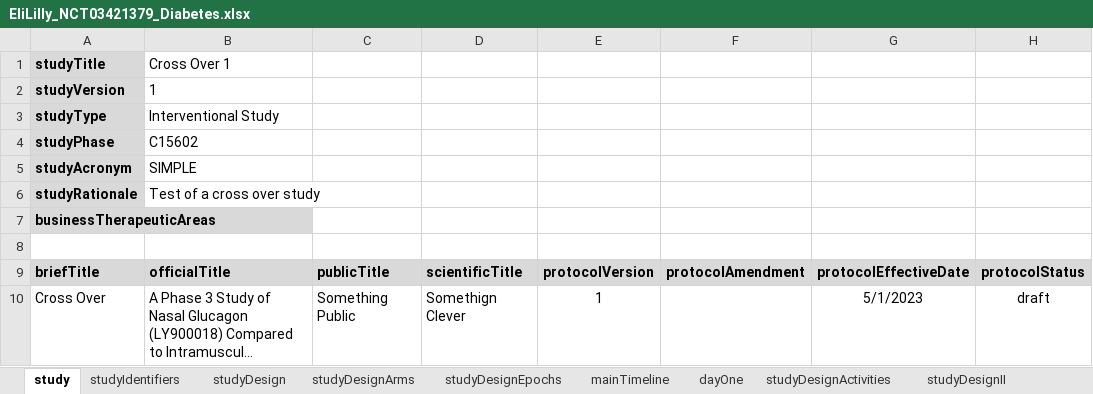
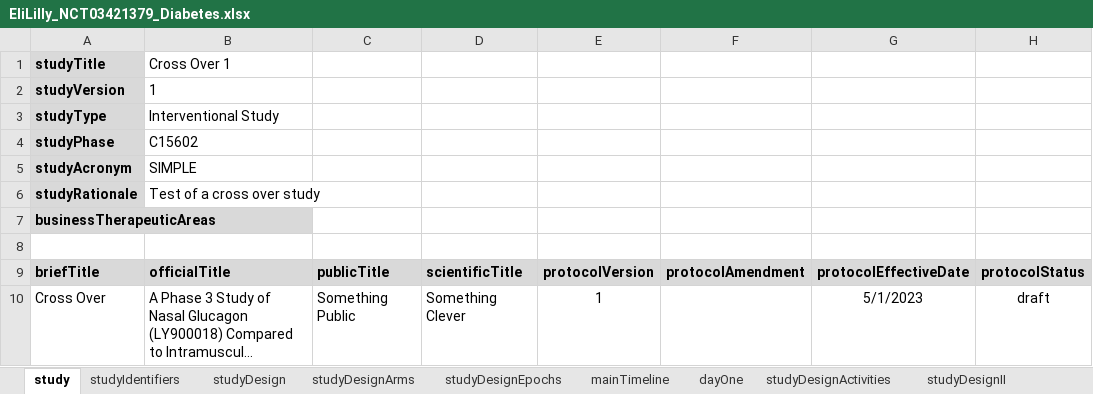
Before and after one commit to data4knowledge/usdm_data, an Excel workbook: source_data/NCT03421379/EliLilly_NCT03421379_Diabetes.xlsx, sheet study, drawn as a sheet; long unchanged cells end in …; values as stored, in another font and other column widths than the file's, no borders; the diff names each change by its address in the sheet, - before the commit and + after, or states it on an @@ line.

```diff
--- a/source_data/NCT03421379/EliLilly_NCT03421379_Diabetes.xlsx (sheet study)
+++ b/source_data/NCT03421379/EliLilly_NCT03421379_Diabetes.xlsx (sheet study)
-D10: Somethign Clever
+D10: Something Clever
```
Also changed, not shown: source_data/CDISC_Pilot/CDISC_Pilot_Study.xlsx, source_data/NCT04320615/Roche_NCT04320615_COVID.xlsx, 6 other files.
